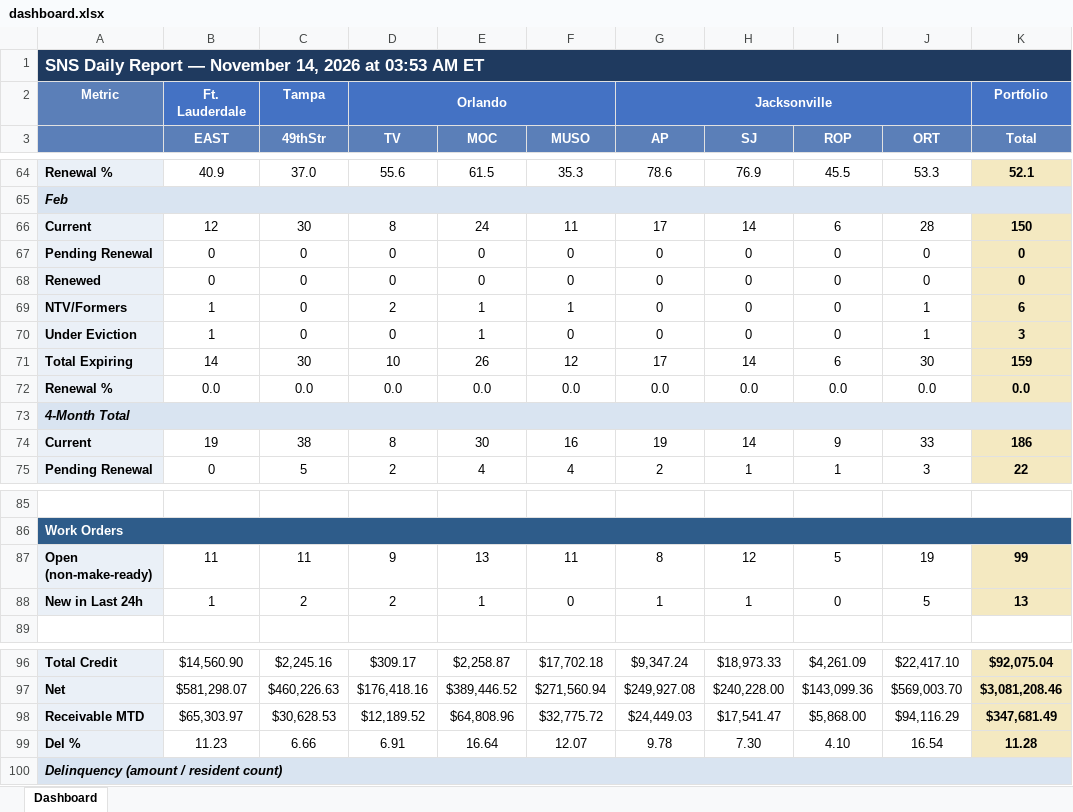
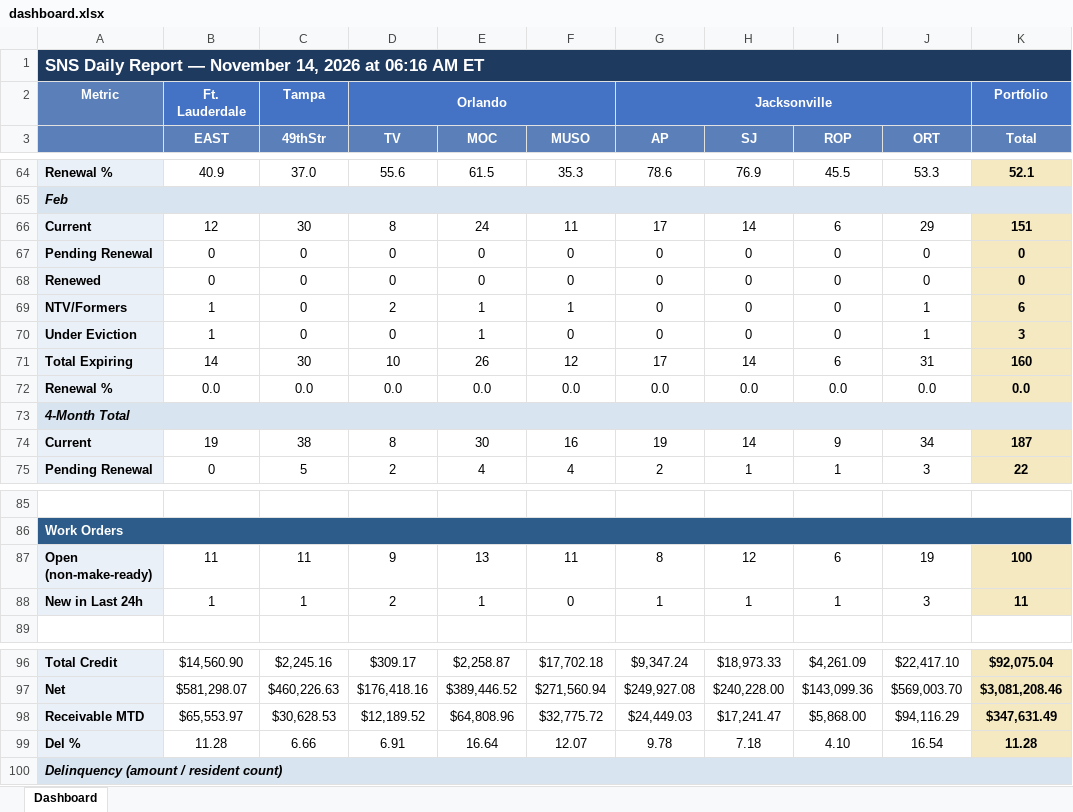
Before and after one commit to ymi-flowing/sns-daily-report, an Excel workbook: dashboard.xlsx, sheet Dashboard, drawn as a sheet; only a part is shown, gaps mark what is left out; values as stored, in another font and other column widths than the file's, no borders; the diff names each change by its address in the sheet, - before the commit and + after, or states it on an @@ line.

```diff
--- a/dashboard.xlsx (sheet Dashboard)
+++ b/dashboard.xlsx (sheet Dashboard)
-A1: …2026 at 03:53 AM ET
+A1: …2026 at 06:16 AM ET
-J66 (ORT): 28
+J66 (ORT): 29
-K66 (Total): 150
+K66 (Total): 151
-J71 (ORT): 30
+J71 (ORT): 31
-K71 (Total): 159
+K71 (Total): 160
-J74 (ORT): 33
+J74 (ORT): 34
-K74 (Total): 186
+K74 (Total): 187
-I87 (ROP): 5
+I87 (ROP): 6
-K87 (Total): 99
+K87 (Total): 100
-C88 (49thStr): 2
+C88 (49thStr): 1
-I88 (ROP): 0
+I88 (ROP): 1
-J88 (ORT): 5
+J88 (ORT): 3
-K88 (Total): 13
+K88 (Total): 11
-B98 (EAST): $65,303.97
+B98 (EAST): $65,553.97
-H98 (SJ): $17,541.47
+H98 (SJ): $17,241.47
-K98 (Total): $347,681.49
+K98 (Total): $347,631.49
-B99 (EAST): 11.23
+B99 (EAST): 11.28
-H99 (SJ): 7.30
+H99 (SJ): 7.18
```
Also changed, not shown: 3 other files.
